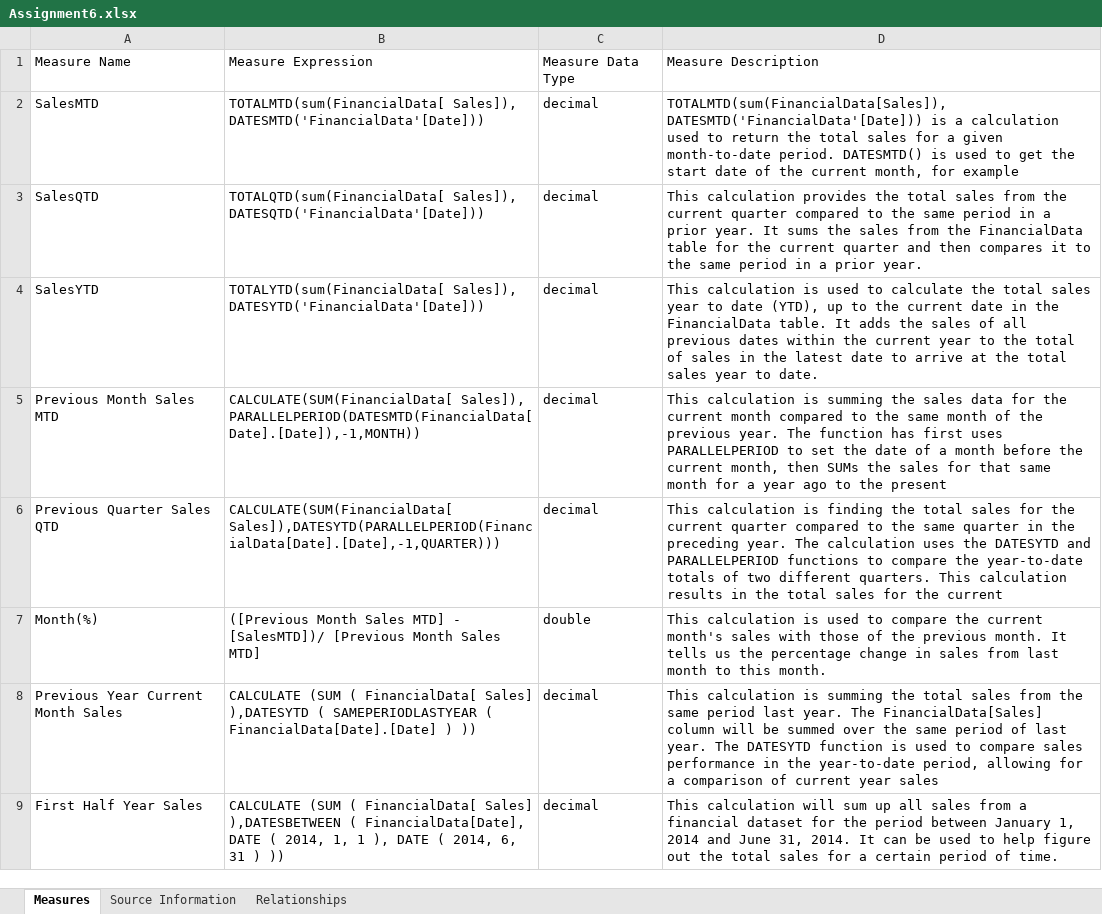
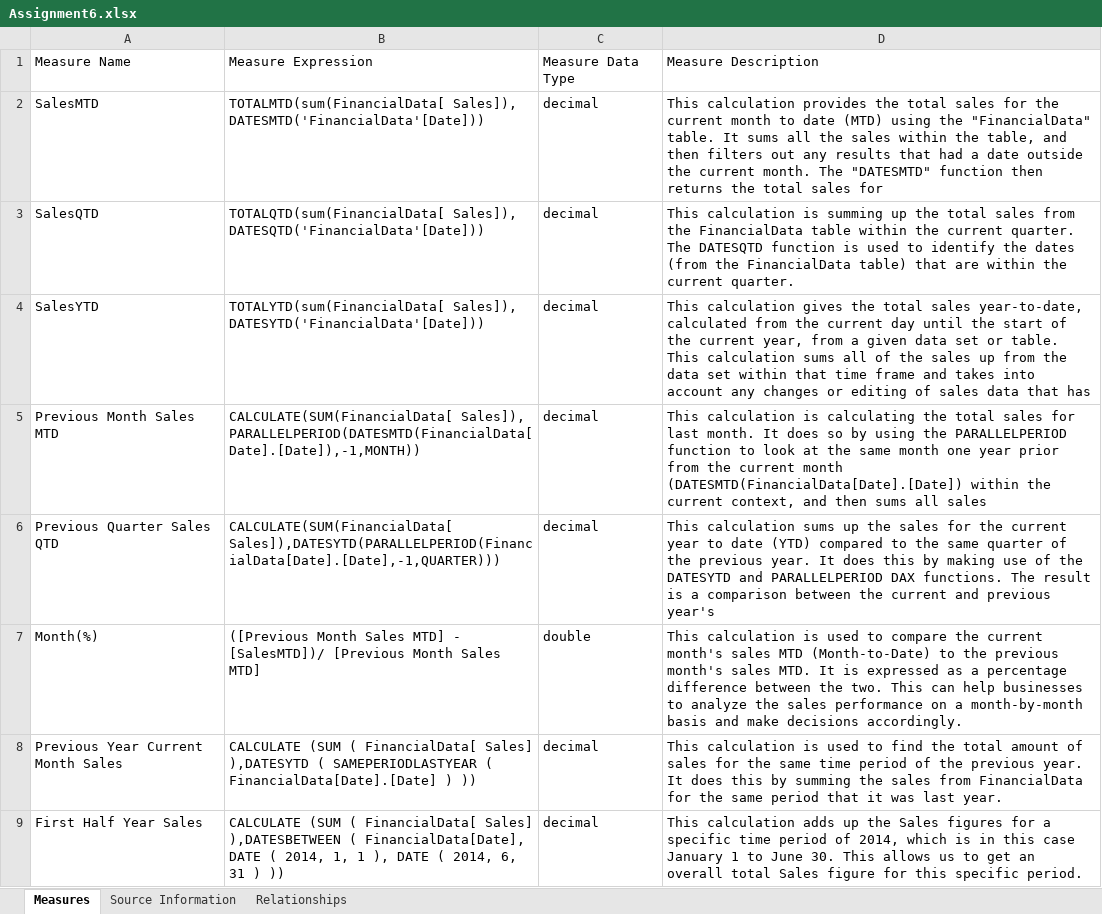
Before and after one commit to pragyagautam02/Power-BI-Automation, an Excel workbook: EXCEL Output/Assignment6.xlsx, sheet Measures, drawn as a sheet; values as stored, in another font and other column widths than the file's, no borders; table styles not drawn; the diff names each change by its address in the sheet, - before the commit and + after, or states it on an @@ line.

```diff
--- a/EXCEL Output/Assignment6.xlsx (sheet Measures)
+++ b/EXCEL Output/Assignment6.xlsx (sheet Measures)
-D2: TOTALMTD(sum(FinancialData[Sales]), DATESMTD('FinancialData'[Date])) is a calculation used to return the total sales for a given month-to-date period. DATESMTD() is used to get the start date of the current month, for example
+D2: This calculation provides the total sales for the current month to date (MTD) using the "FinancialData" table. It sums all the sales within the table, and then filters out any results that had a date outside the current month. The "DATESMTD" function then returns the total sales for
-D3: This calculation provides the total sales from the current quarter compared to the same period in a prior year. It sums the sales from the FinancialData table for the current quarter and then compares it to the same period in a prior year.
+D3: This calculation is summing up the total sales from the FinancialData table within the current quarter. The DATESQTD function is used to identify the dates (from the FinancialData table) that are within the current quarter.
-D4: This calculation is used to calculate the total sales year to date (YTD), up to the current date in the FinancialData table. It adds the sales of all previous dates within the current year to the total of sales in the latest date to arrive at the total sales year to date.
+D4: This calculation gives the total sales year-to-date, calculated from the current day until the start of the current year, from a given data set or table. This calculation sums all of the sales up from the data set within that time frame and takes into account any changes or editing of sales data that has
-D5: …calculation is summing the sales data for the current month compared to the same month of the previous year. The function has first uses PARALLELPERIOD to set the date of a month before the current month, then SUMs the sales for that same month for a year ago to the present
+D5: …calculation is calculating the total sales for last month. It does so by using the PARALLELPERIOD function to look at the same month one year prior from the current month (DATESMTD(FinancialData[Date].[Date]) within the current context, and then sums all sales
-D6: This calculation is finding the total sales for the current quarter compared to the same quarter in the preceding year. The calculation uses the DATESYTD and PARALLELPERIOD functions to compare the year-to-date totals of two different quarters. This calculation results in the total sales for the current
+D6: This calculation sums up the sales for the current year to date (YTD) compared to the same quarter of the previous year. It does this by making use of the DATESYTD and PARALLELPERIOD DAX functions. The result is a comparison between the current and previous year's
-D7: …month's sales with those of the previous month. It tells us the percentage change in sales from last month to this month.
+D7: …month's sales MTD (Month-to-Date) to the previous month's sales MTD. It is expressed as a percentage difference between the two. This can help businesses to analyze the sales performance on a month-by-month basis and make decisions accordingly.
-D8: …calculation is summing the total sales from the same period last year. The FinancialData[Sales] column will be summed over the same period of last year. The DATESYTD function is used to compare sales performance in the year-to-date period, allowing for a comparison of current year sales
+D8: …calculation is used to find the total amount of sales for the same time period of the previous year. It does this by summing the sales from FinancialData for the same period that it was last year.
-D9: This calculation will sum up all sales from a financial dataset for the period between January 1, 2014 and June 31, 2014. It can be used to help figure out the total sales for a certain period of time.
+D9: This calculation adds up the Sales figures for a specific time period of 2014, which is in this case January 1 to June 30. This allows us to get an overall total Sales figure for this specific period.
```
Also changed, not shown: sheet Source Information, EXCEL Output/Assignment3.xlsx, EXCEL Output/Assignment7.xlsx, 33 other files.
